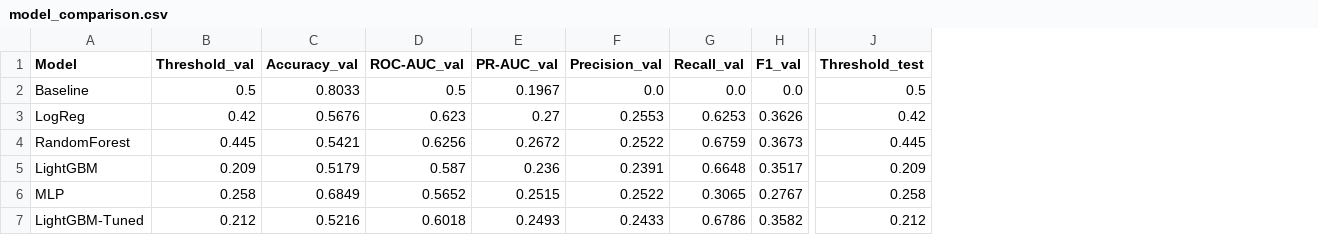
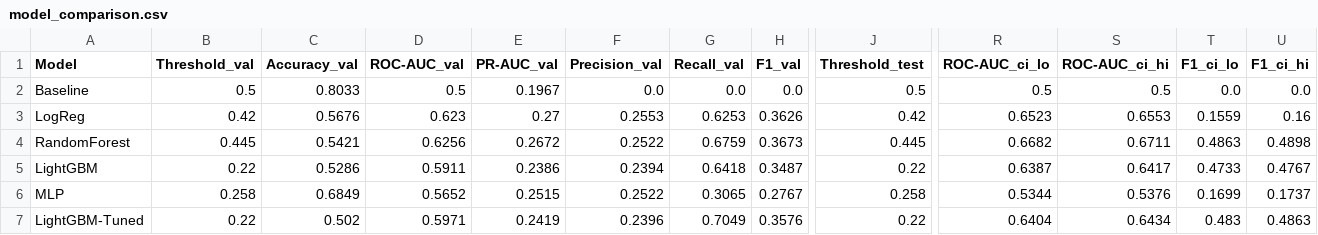
Before and after one commit to dilaracgrl/AviationPrediction-1, a CSV file: reports/model_comparison.csv, drawn as a sheet; only a part is shown, gaps mark what is left out; the diff covers the shown part only; the diff names each change by its address in the sheet, - before the commit and + after, or states it on an @@ line.

```diff
--- a/reports/model_comparison.csv
+++ b/reports/model_comparison.csv
+column R (ROC-AUC_ci_lo), rows 2-7: 0.5 | 0.6523 | 0.6682 | 0.6387 | 0.5344 | 0.6404
+column S (ROC-AUC_ci_hi), rows 2-7: 0.5 | 0.6553 | 0.6711 | 0.6417 | 0.5376 | 0.6434
+column T (F1_ci_lo), rows 2-7: 0.0 | 0.1559 | 0.4863 | 0.4733 | 0.1699 | 0.483
+column U (F1_ci_hi), rows 2-7: 0.0 | 0.16 | 0.4898 | 0.4767 | 0.1737 | 0.4863
-B5 (Threshold_val): 0.209
+B5 (Threshold_val): 0.22
-C5 (Accuracy_val): 0.5179
+C5 (Accuracy_val): 0.5286
-D5 (ROC-AUC_val): 0.587
+D5 (ROC-AUC_val): 0.5911
-E5 (PR-AUC_val): 0.236
+E5 (PR-AUC_val): 0.2386
-F5 (Precision_val): 0.2391
+F5 (Precision_val): 0.2394
-G5 (Recall_val): 0.6648
+G5 (Recall_val): 0.6418
-H5 (F1_val): 0.3517
+H5 (F1_val): 0.3487
-J5 (Threshold_test): 0.209
+J5 (Threshold_test): 0.22
-B7 (Threshold_val): 0.212
+B7 (Threshold_val): 0.22
-C7 (Accuracy_val): 0.5216
+C7 (Accuracy_val): 0.502
-D7 (ROC-AUC_val): 0.6018
+D7 (ROC-AUC_val): 0.5971
-E7 (PR-AUC_val): 0.2493
+E7 (PR-AUC_val): 0.2419
-F7 (Precision_val): 0.2433
+F7 (Precision_val): 0.2396
-G7 (Recall_val): 0.6786
+G7 (Recall_val): 0.7049
-H7 (F1_val): 0.3582
+H7 (F1_val): 0.3576
-J7 (Threshold_test): 0.212
+J7 (Threshold_test): 0.22
```
Also changed, not shown: 14 edited cells elsewhere in this file, 25 other files.
